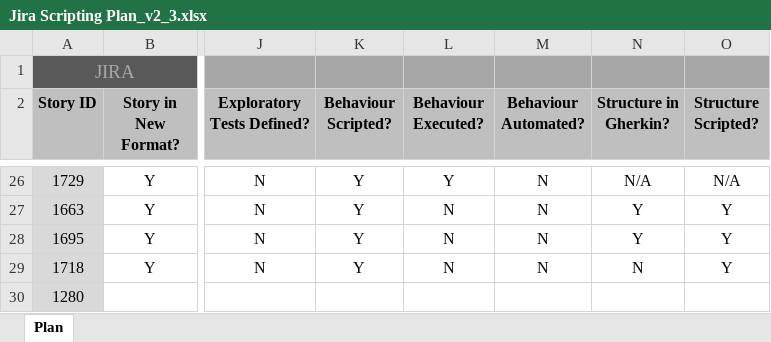
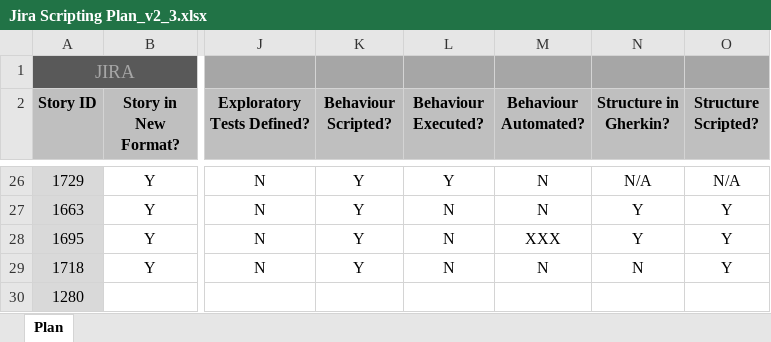
Before and after one commit to ian-mcwilliams/jsp, an Excel workbook: Jira Scripting Plan_v2_3.xlsx, sheet Plan, drawn as a sheet; only a part is shown, gaps mark what is left out; values as stored, in another font and other column widths than the file's, no borders; conditional formats not drawn; the diff names each change by its address in the sheet, - before the commit and + after, or states it on an @@ line.

Commit message:
update excel file

```diff
--- a/Jira Scripting Plan_v2_3.xlsx (sheet Plan)
+++ b/Jira Scripting Plan_v2_3.xlsx (sheet Plan)
-M28 (Behaviour Automated?): N
+M28 (Behaviour Automated?): XXX
```
